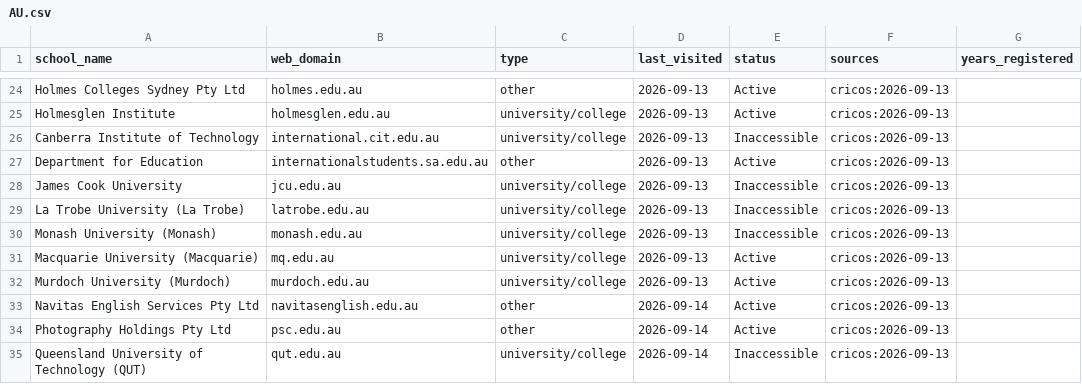
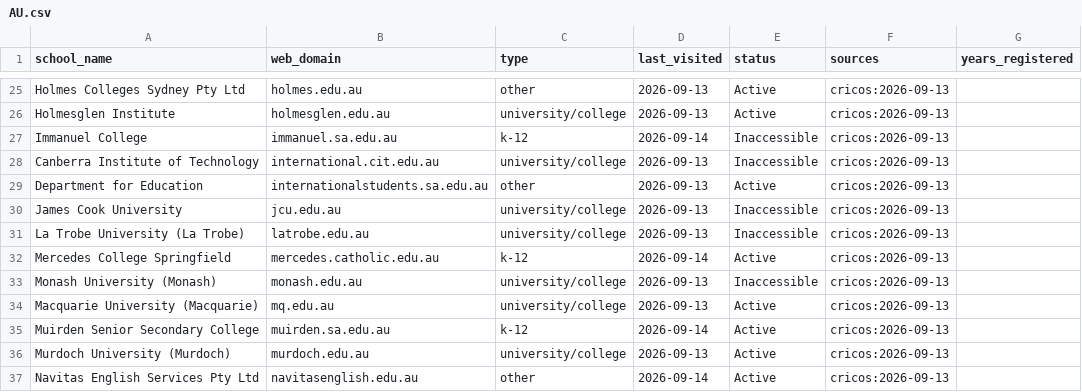
Before and after one commit to yifeiwu/edu-list, a CSV file: data/countries/AU.csv, drawn as a sheet; only a part is shown, gaps mark what is left out; the shorter side is filled out with more unchanged rows; the diff covers the shown part only; the diff names each change by its address in the sheet, - before the commit and + after, or states it on an @@ line.

```diff
--- a/data/countries/AU.csv
+++ b/data/countries/AU.csv
+row 27: Immanuel College | immanuel.sa.edu.au | k-12 | 2026-09-14 | Inaccessible | cricos:2026-09-13
+row 32: Mercedes College Springfield | mercedes.catholic.edu.au | k-12 | 2026-09-14 | Active | cricos:2026-09-13
+row 35: Muirden Senior Secondary College | muirden.sa.edu.au | k-12 | 2026-09-14 | Active | cricos:2026-09-13
```
Also changed, not shown: 12 added rows and 1 edited cell elsewhere in this file, data/countries/AM.csv, data/countries/FR.csv, 21 other files.
